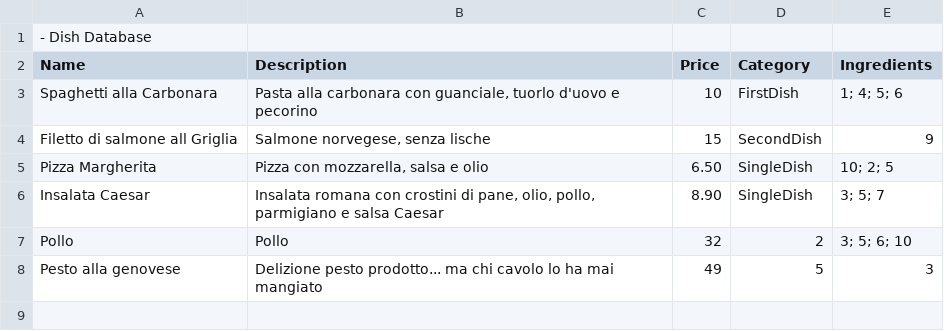
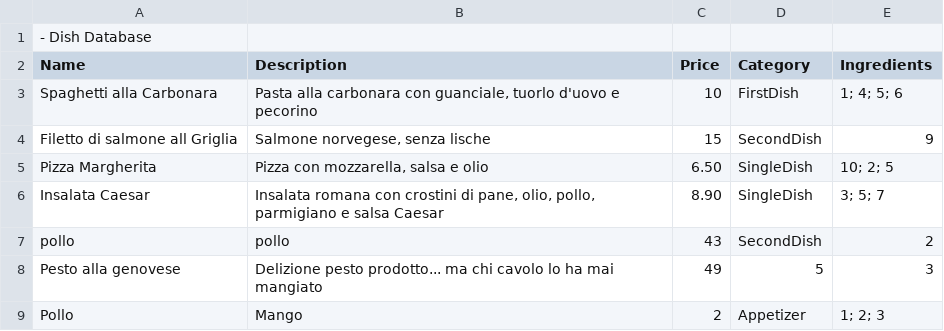
Before and after one commit to LudwigEffort/ResturantManagementProject, a CSV file: FileManager/Database/DishDb.csv, drawn as a sheet; removed rows and columns are numbered as before the commit, all else as after; the diff names each change by its address in the sheet, - before the commit and + after, or states it on an @@ line.

Commit message:
Fix Category name DishDB

```diff
--- a/FileManager/Database/DishDb.csv
+++ b/FileManager/Database/DishDb.csv
-row 7: Pollo | Pollo | 32 | 2 | 3; 5; 6; 10
+row 7: pollo | pollo | 43 | SecondDish | 2
+row 9: Pollo | Mango | 2 | Appetizer | 1; 2; 3
```
Also changed, not shown: 1 other file.
